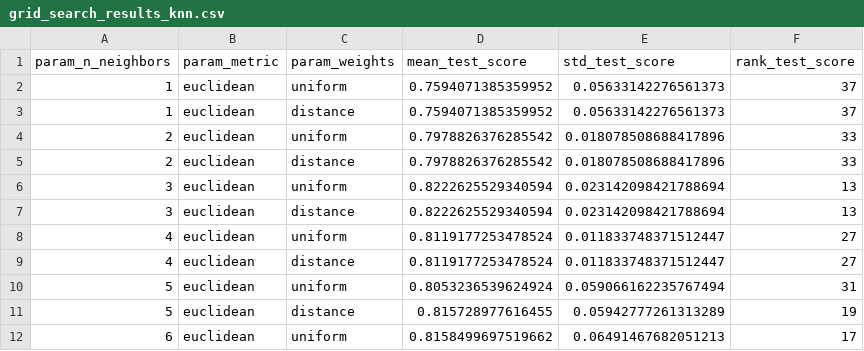
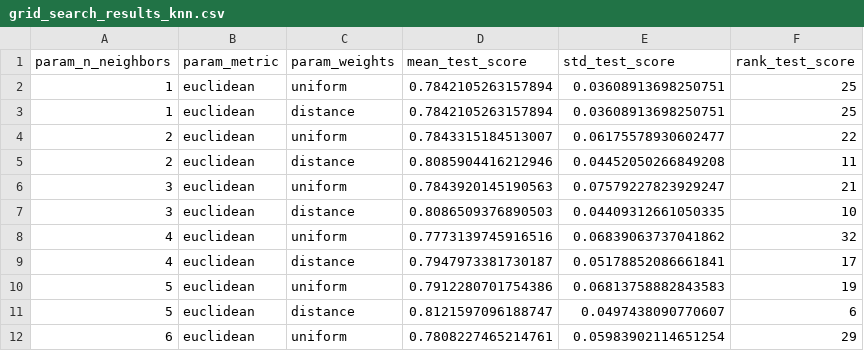
Before and after one commit to ToiletVodka/IDSP101, a CSV file: grid_search_results_knn.csv, drawn as a sheet; only a part is shown; the diff covers the shown part only.

```diff
--- a/grid_search_results_knn.csv
+++ b/grid_search_results_knn.csv
@@ -1,12 +1,12 @@
 param_n_neighbors,param_metric,param_weights,mean_test_score,std_test_score,rank_test_score
-1,euclidean,uniform,0.7594071385359952,0.05633142276561373,37
-1,euclidean,distance,0.7594071385359952,0.05633142276561373,37
-2,euclidean,uniform,0.7978826376285542,0.018078508688417896,33
-2,euclidean,distance,0.7978826376285542,0.018078508688417896,33
-3,euclidean,uniform,0.8222625529340594,0.023142098421788694,13
-3,euclidean,distance,0.8222625529340594,0.023142098421788694,13
-4,euclidean,uniform,0.8119177253478524,0.011833748371512447,27
-4,euclidean,distance,0.8119177253478524,0.011833748371512447,27
-5,euclidean,uniform,0.8053236539624924,0.059066162235767494,31
-5,euclidean,distance,0.815728977616455,0.05942777261313289,19
-6,euclidean,uniform,0.8158499697519662,0.06491467682051213,17
+1,euclidean,uniform,0.7842105263157894,0.03608913698250751,25
+1,euclidean,distance,0.7842105263157894,0.03608913698250751,25
+2,euclidean,uniform,0.7843315184513007,0.06175578930602477,22
+2,euclidean,distance,0.8085904416212946,0.04452050266849208,11
+3,euclidean,uniform,0.7843920145190563,0.07579227823929247,21
+3,euclidean,distance,0.8086509376890503,0.04409312661050335,10
+4,euclidean,uniform,0.7773139745916516,0.06839063737041862,32
+4,euclidean,distance,0.7947973381730187,0.05178852086661841,17
+5,euclidean,uniform,0.7912280701754386,0.06813758882843583,19
+5,euclidean,distance,0.8121597096188747,0.0497438090770607,6
+6,euclidean,uniform,0.7808227465214761,0.05983902114651254,29
```
Also changed, not shown: 87 edited cells elsewhere in this file, 2 other files.
